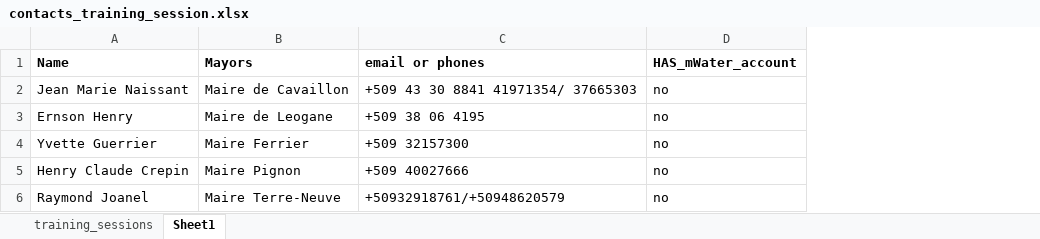
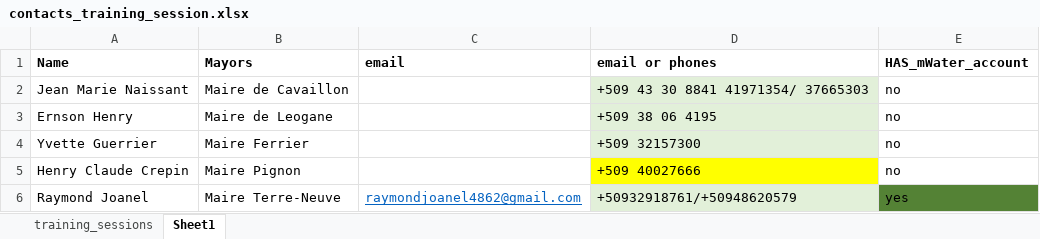
Before and after one commit to AD0791/Hanwash.mwater.dev, an Excel workbook: task/contacts_training_session.xlsx, sheet Sheet1, drawn as a sheet; values as stored, in another font and other column widths than the file's, no borders; addresses are those after the commit; the diff names each change by its address in the sheet, - before the commit and + after, or states it on an @@ line.

```diff
--- a/task/contacts_training_session.xlsx (sheet Sheet1)
+++ b/task/contacts_training_session.xlsx (sheet Sheet1)
+column C (email), row 6: raymondjoanel4862@gmail.com
-D2:D4 fill: none
+D2:D4 fill: #E2F0D9
-D5 fill: none
+D5 fill: #FFFF00
-D6 fill: none
+D6 fill: #E2F0D9
-E6 (HAS_mWater_account): no
+E6 (HAS_mWater_account): yes
-E6 fill: none
+E6 fill: #548235
```
Also changed, not shown: sheet training_sessions, task/TOP_TARGETS.xlsx.
